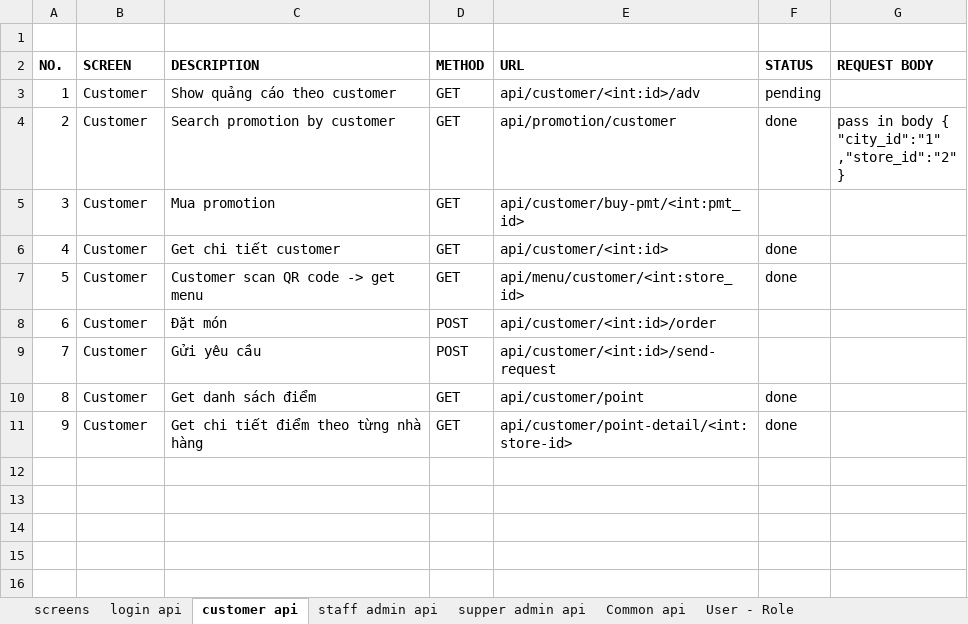
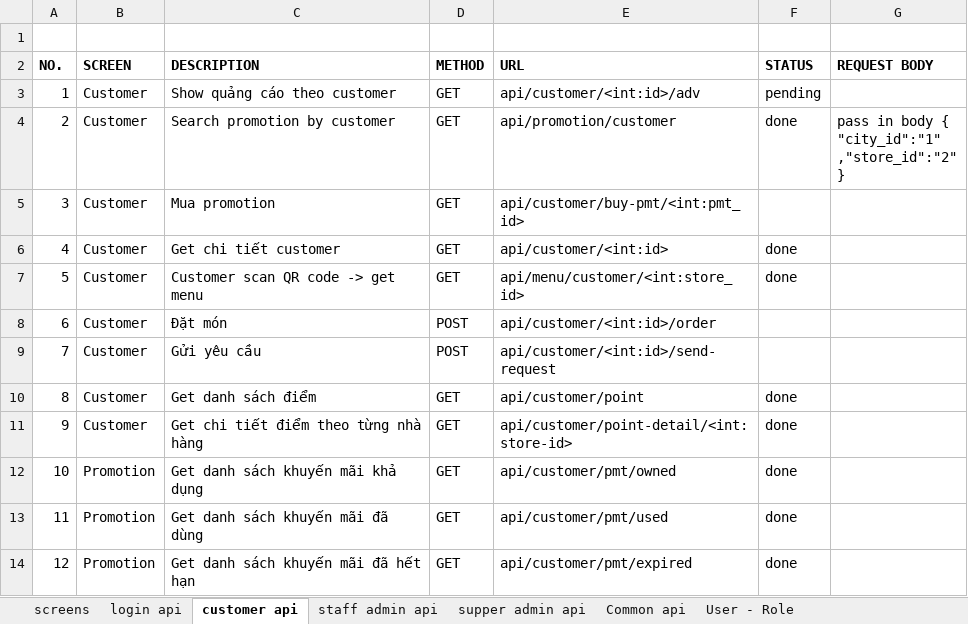
Before and after one commit to abc-xyz-cottz/abc-xyz, an Excel workbook: api_function_list.xlsx, sheet customer api, drawn as a sheet; values as stored, in another font and other column widths than the file's, no borders; the diff names each change by its address in the sheet, - before the commit and + after, or states it on an @@ line.

Commit message:
add api get pmt by cus

```diff
--- a/api_function_list.xlsx (sheet customer api)
+++ b/api_function_list.xlsx (sheet customer api)
+row 12: 10 | Promotion | Get danh sách khuyến mãi khả dụng | GET | api/customer/pmt/owned | done
+row 13: 11 | Promotion | Get danh sách khuyến mãi đã dùng | GET | api/customer/pmt/used | done
+row 14: 12 | Promotion | Get danh sách khuyến mãi đã hết hạn | GET | api/customer/pmt/expired | done
```
